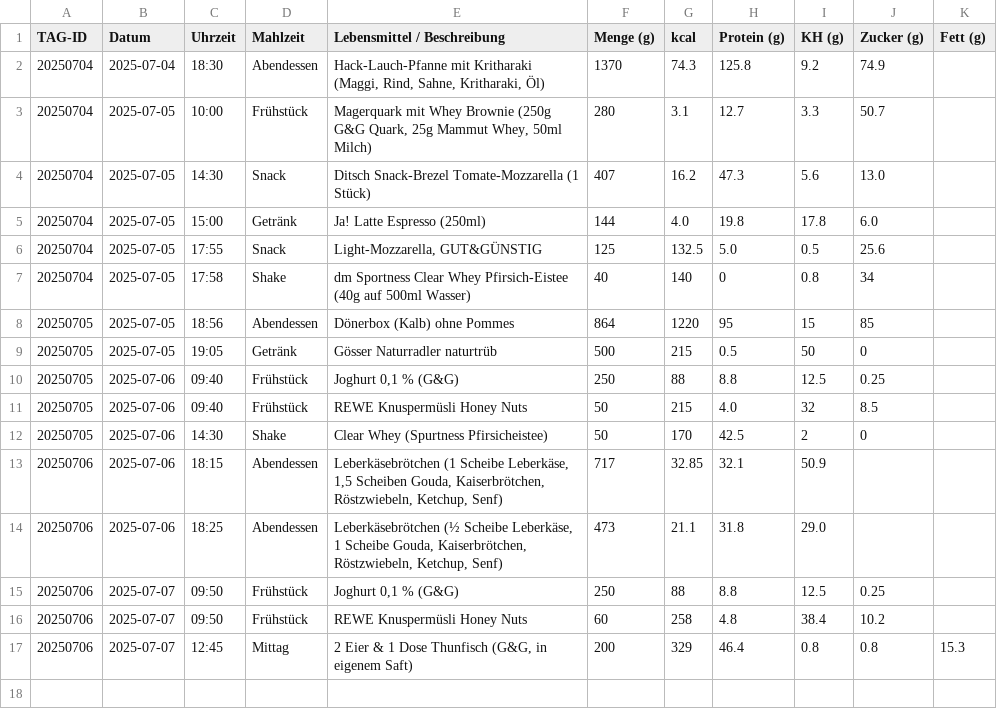
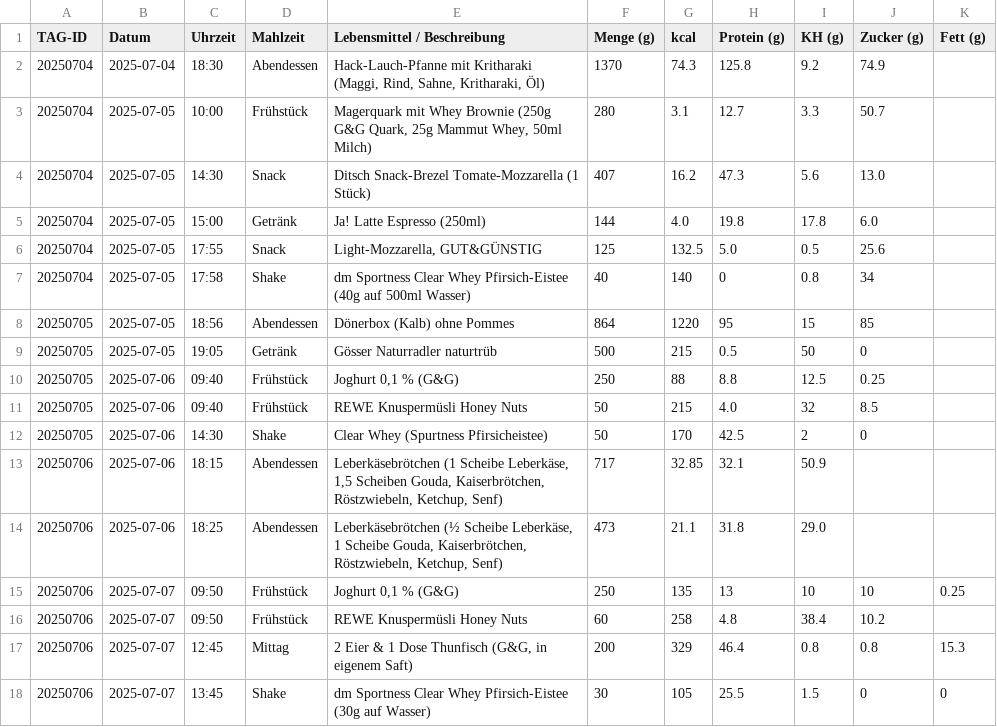
Before and after one commit to Bl4d3hUnt3r/ernaehrung-tracking, a CSV file: daten/tracking.csv, drawn as a sheet.

Commit message:
Update tracking.csv

```diff
--- a/daten/tracking.csv
+++ b/daten/tracking.csv
@@ -14,4 +14,5 @@ TAG-ID;Datum;Uhrzeit;Mahlzeit;Lebensmittel / Beschreibung;Menge (g);kcal;Protein
 20250706;2025-07-06;18:25;Abendessen;Leberkäsebrötchen (½ Scheibe Leberkäse, 1 Scheibe Gouda, Kaiserbrötchen, Röstzwiebeln, Ketchup, Senf);473;21.1;31.8;29.0
-20250706;2025-07-07;09:50;Frühstück;Joghurt 0,1 % (G&G);250;88;8.8;12.5;0.25
+20250706;2025-07-07;09:50;Frühstück;Joghurt 0,1 % (G&G);250;135;13;10;10;0.25
 20250706;2025-07-07;09:50;Frühstück;REWE Knuspermüsli Honey Nuts;60;258;4.8;38.4;10.2
 20250706;2025-07-07;12:45;Mittag;2 Eier & 1 Dose Thunfisch (G&G, in eigenem Saft);200;329;46.4;0.8;0.8;15.3
+20250706;2025-07-07;13:45;Shake;dm Sportness Clear Whey Pfirsich-Eistee (30g auf Wasser);30;105;25.5;1.5;0;0
```
